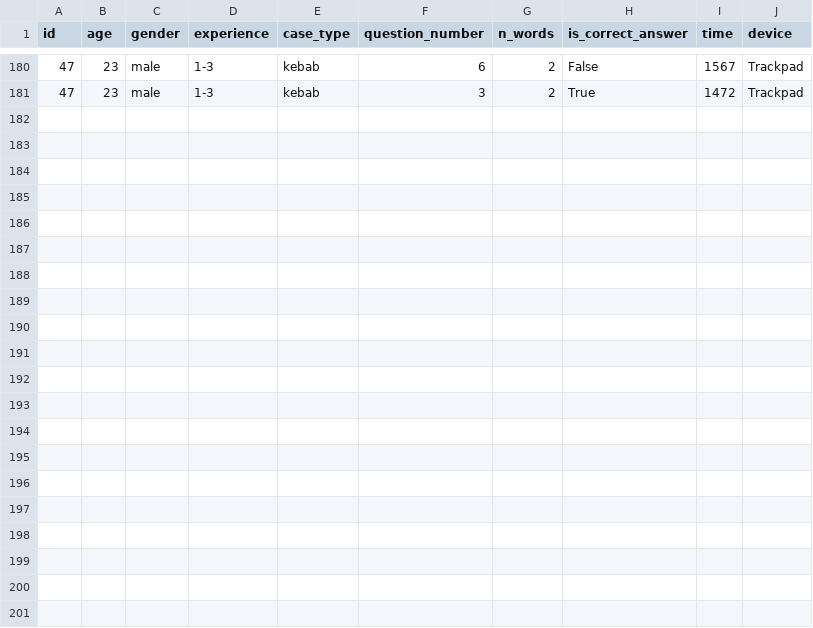
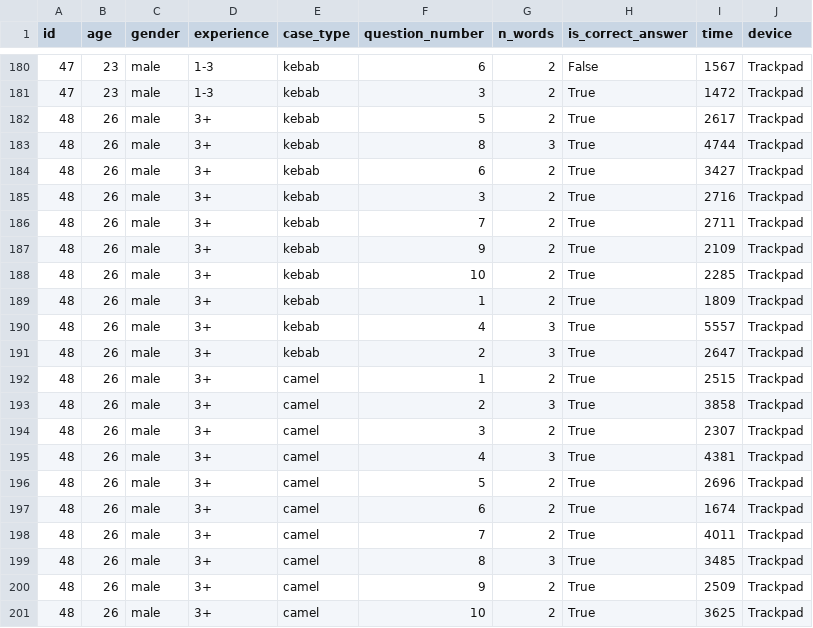
Before and after one commit to DePoli97/caseQuest, a CSV file: results.csv, drawn as a sheet; only a part is shown, gaps mark what is left out; the diff names each change by its address in the sheet, - before the commit and + after, or states it on an @@ line.

Commit message:
TA results

```diff
--- a/results.csv
+++ b/results.csv
+row 182: 48 | 26 | male | 3+ | kebab | 5 | 2 | True | 2617 | Trackpad
+row 183: 48 | 26 | male | 3+ | kebab | 8 | 3 | True | 4744 | Trackpad
+row 184: 48 | 26 | male | 3+ | kebab | 6 | 2 | True | 3427 | Trackpad
+row 185: 48 | 26 | male | 3+ | kebab | 3 | 2 | True | 2716 | Trackpad
+row 186: 48 | 26 | male | 3+ | kebab | 7 | 2 | True | 2711 | Trackpad
+row 187: 48 | 26 | male | 3+ | kebab | 9 | 2 | True | 2109 | Trackpad
+row 188: 48 | 26 | male | 3+ | kebab | 10 | 2 | True | 2285 | Trackpad
+row 189: 48 | 26 | male | 3+ | kebab | 1 | 2 | True | 1809 | Trackpad
+row 190: 48 | 26 | male | 3+ | kebab | 4 | 3 | True | 5557 | Trackpad
+row 191: 48 | 26 | male | 3+ | kebab | 2 | 3 | True | 2647 | Trackpad
+row 192: 48 | 26 | male | 3+ | camel | 1 | 2 | True | 2515 | Trackpad
+row 193: 48 | 26 | male | 3+ | camel | 2 | 3 | True | 3858 | Trackpad
+row 194: 48 | 26 | male | 3+ | camel | 3 | 2 | True | 2307 | Trackpad
+row 195: 48 | 26 | male | 3+ | camel | 4 | 3 | True | 4381 | Trackpad
+row 196: 48 | 26 | male | 3+ | camel | 5 | 2 | True | 2696 | Trackpad
+row 197: 48 | 26 | male | 3+ | camel | 6 | 2 | True | 1674 | Trackpad
+row 198: 48 | 26 | male | 3+ | camel | 7 | 2 | True | 4011 | Trackpad
+row 199: 48 | 26 | male | 3+ | camel | 8 | 3 | True | 3485 | Trackpad
+row 200: 48 | 26 | male | 3+ | camel | 9 | 2 | True | 2509 | Trackpad
+row 201: 48 | 26 | male | 3+ | camel | 10 | 2 | True | 3625 | Trackpad
```
